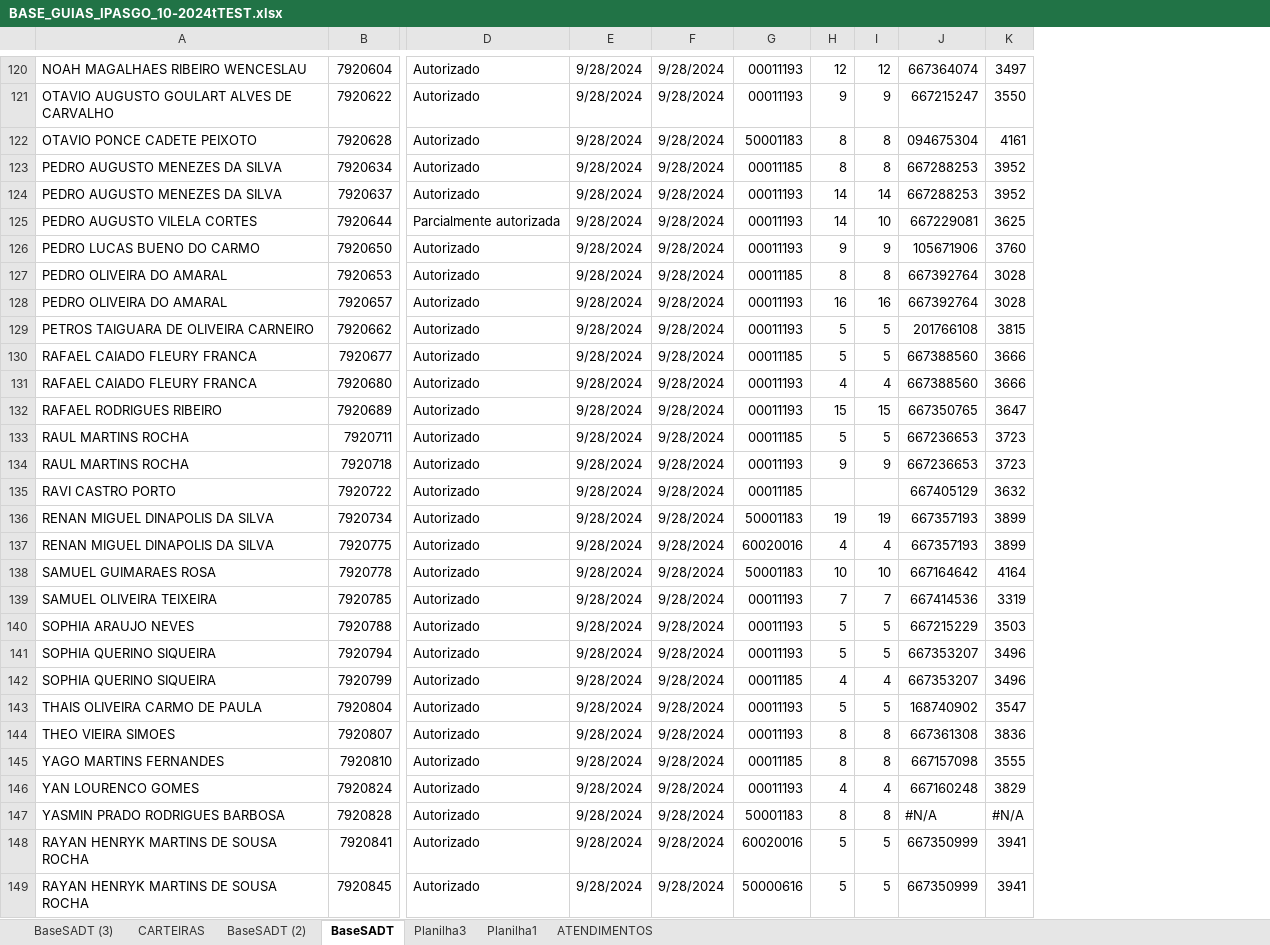
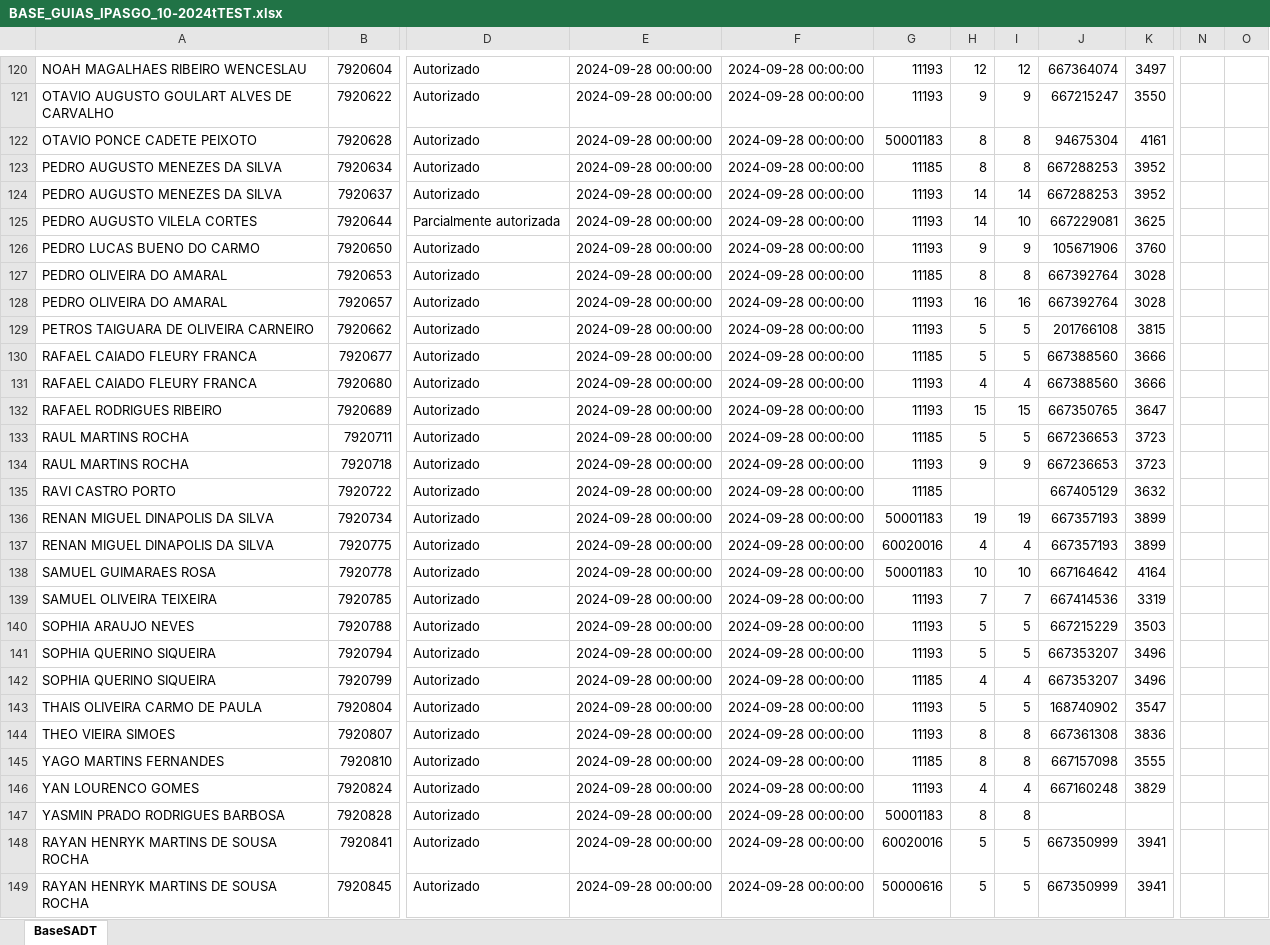
Before and after one commit to joaosouza2/automacao_verificacao_de_consulta_ipasgo, an Excel workbook: BASE_GUIAS_IPASGO_10-2024tTEST.xlsx, sheet BaseSADT, drawn as a sheet; only a part is shown, gaps mark what is left out; values as stored, in another font and other column widths than the file's, no cell formats; table styles not drawn; removed rows and columns are numbered as before the commit, all else as after; the diff covers the shown part only; the diff names each change by its address in the sheet, - before the commit and + after, or states it on an @@ line.

Commit message:
alteração do código com adição de orgaização de classes de modo a tornar mais limpo e simples o código, adicionado também um arquivo txt para salvar as datas capturadas de confirmação e pronto para prosseguir para o proximo passo de confirmar atendimento

```diff
--- a/BASE_GUIAS_IPASGO_10-2024tTEST.xlsx (sheet BaseSADT)
+++ b/BASE_GUIAS_IPASGO_10-2024tTEST.xlsx (sheet BaseSADT)
-sheet tab: BaseSADT (3)
-sheet tab: CARTEIRAS
-sheet tab: BaseSADT (2)
-sheet tab: Planilha3
-sheet tab: Planilha1
-sheet tab: ATENDIMENTOS
-column E, rows 120-149: all 9/28/2024
-column F, rows 120-149: all 9/28/2024
+column E, rows 120-149: all 2024-09-28 00:00:00
+column F, rows 120-149: all 2024-09-28 00:00:00
+column N, empty
+column O, empty
-G120:G121: 00011193
+G120:G121: 11193
-J122: 094675304
+J122: 94675304
-G123: 00011185
+G123: 11185
-G124:G126: 00011193
+G124:G126: 11193
-G127: 00011185
+G127: 11185
-G128:G129: 00011193
+G128:G129: 11193
-G130: 00011185
+G130: 11185
-G131:G132: 00011193
+G131:G132: 11193
-G133: 00011185
+G133: 11185
-G134: 00011193
+G134: 11193
-G135: 00011185
+G135: 11185
-G139:G141: 00011193
+G139:G141: 11193
-G142: 00011185
+G142: 11185
-G143:G144: 00011193
+G143:G144: 11193
-G145: 00011185
+G145: 11185
-G146: 00011193
+G146: 11193
-J147: #N/A
+J147: (empty)
-K147: #N/A
+K147: (empty)
```
Also changed, not shown: 2 added rows, 1 removed row and 163 edited cells elsewhere in this sheet, cell formats, formulas that keep their value, hidden cells, charts or pictures, 3 other files.
